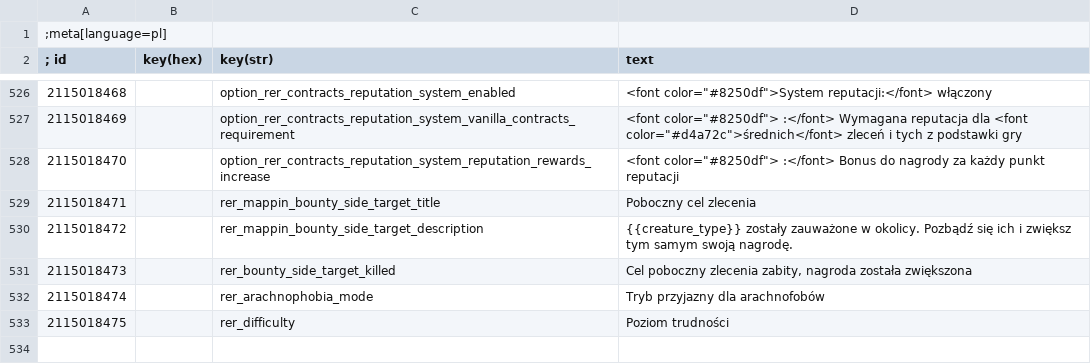
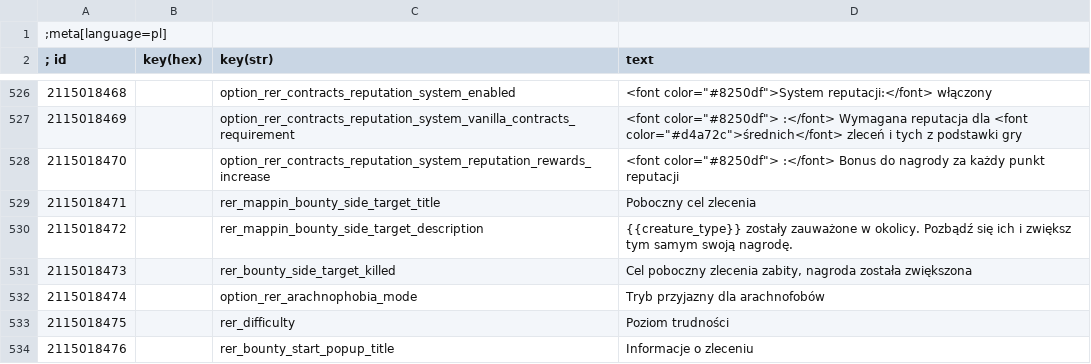
Before and after one commit to Aelto/tw3-random-encounters-reworked, a CSV file: strings/pl.w3strings.csv, drawn as a sheet; only a part is shown, gaps mark what is left out.

Commit message:
fix arachnophobia option string

```diff
--- a/strings/pl.w3strings.csv
+++ b/strings/pl.w3strings.csv
@@ -531,3 +531,4 @@
 2115018473|        |rer_bounty_side_target_killed|Cel poboczny zlecenia zabity, nagroda została zwiększona
-2115018474|        |rer_arachnophobia_mode|Tryb przyjazny dla arachnofobów
+2115018474|        |option_rer_arachnophobia_mode|Tryb przyjazny dla arachnofobów
 2115018475|        |rer_difficulty|Poziom trudności
+2115018476|        |rer_bounty_start_popup_title|Informacje o zleceniu
```
